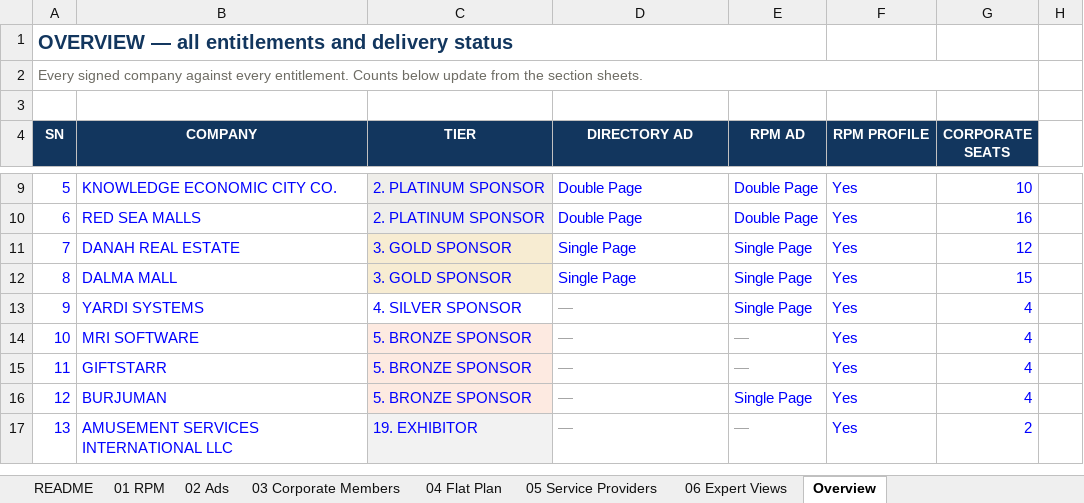
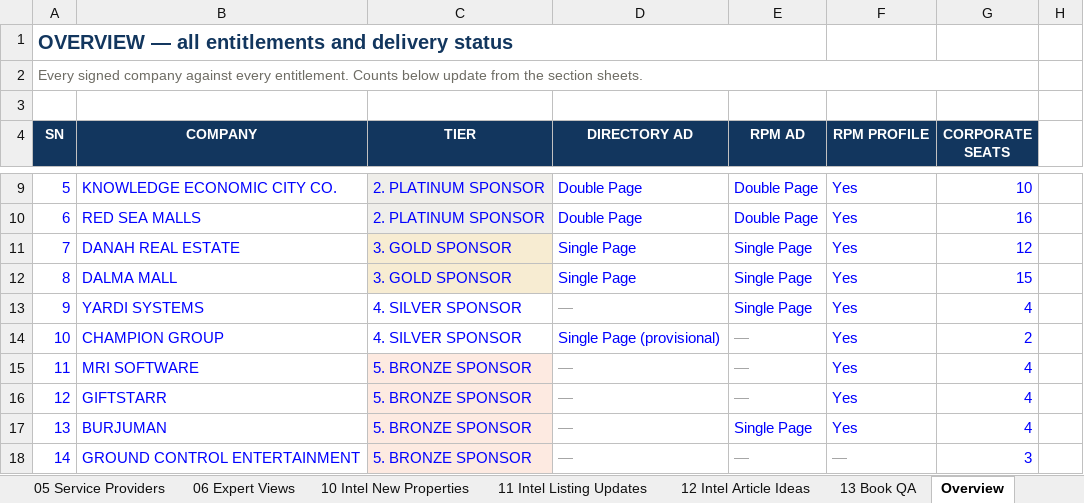
Before and after one commit to orient-alt/mecsr-directory-2027, an Excel workbook: MECSR_2027_Directory_Content_Tracker.xlsx, sheet Overview, drawn as a sheet; only a part is shown, gaps mark what is left out; the shorter side is filled out with more unchanged rows; values as stored, in another font and other column widths than the file's, no borders; addresses are those after the commit; the diff covers the shown part only; the diff names each change by its address in the sheet, - before the commit and + after, or states it on an @@ line.

Commit message:
Sample book v13: README and tracker (no QR codes in print)
Tracker (repository edition, no personal data) and README for sample book v13. The v13 PDFs and the rebuilt index.html follow in the next commit.

```diff
--- a/MECSR_2027_Directory_Content_Tracker.xlsx (sheet Overview)
+++ b/MECSR_2027_Directory_Content_Tracker.xlsx (sheet Overview)
+sheet tab: 10 Intel New Properties
+sheet tab: 11 Intel Listing Updates
+sheet tab: 12 Intel Article Ideas
+sheet tab: 13 Book QA
+row 14: 10 | CHAMPION GROUP | 4. SILVER SPONSOR | Single Page (provisional) | — | Yes | 2
@@ column A (SN) renumbered between rows 15 and 20 @@
+row 18: 14 | GROUND CONTROL ENTERTAINMENT | 5. BRONZE SPONSOR | — | — | — | 3
```
Also changed, not shown: 5 added rows, 10 edited cells and cell formats elsewhere in this sheet, sheet 04 Flat Plan, sheet 01 RPM, sheet 03 Corporate Members, sheet README, sheet 02 Ads, sheet 06 Expert Views, 1 more sheet, hidden cells, 1 other file.
